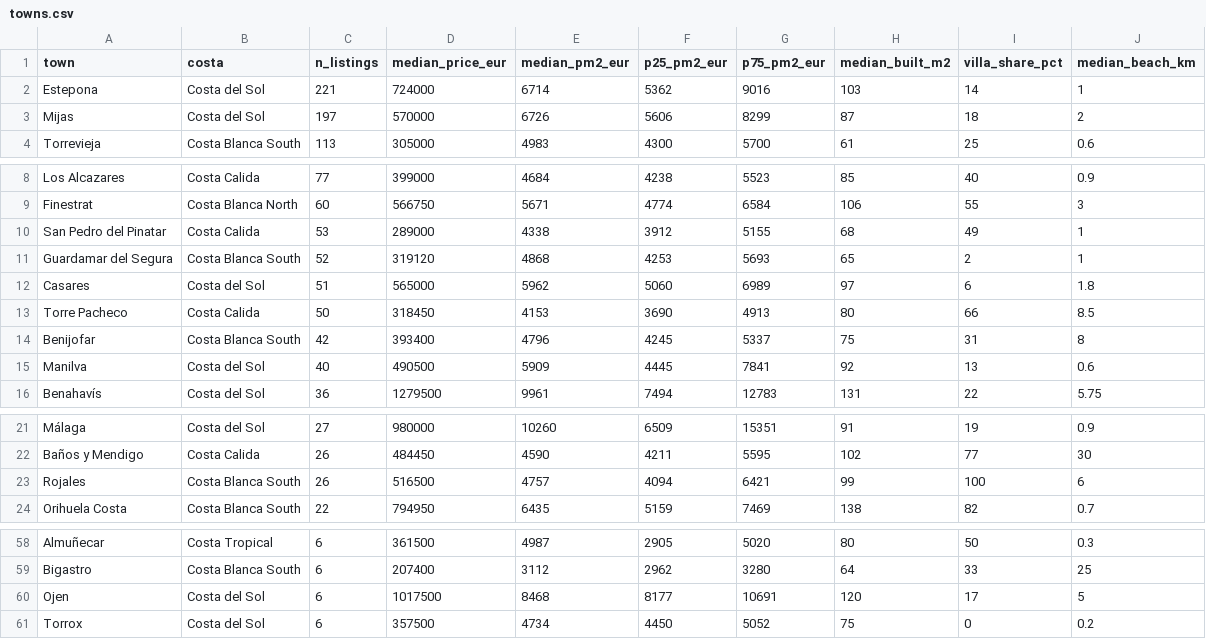
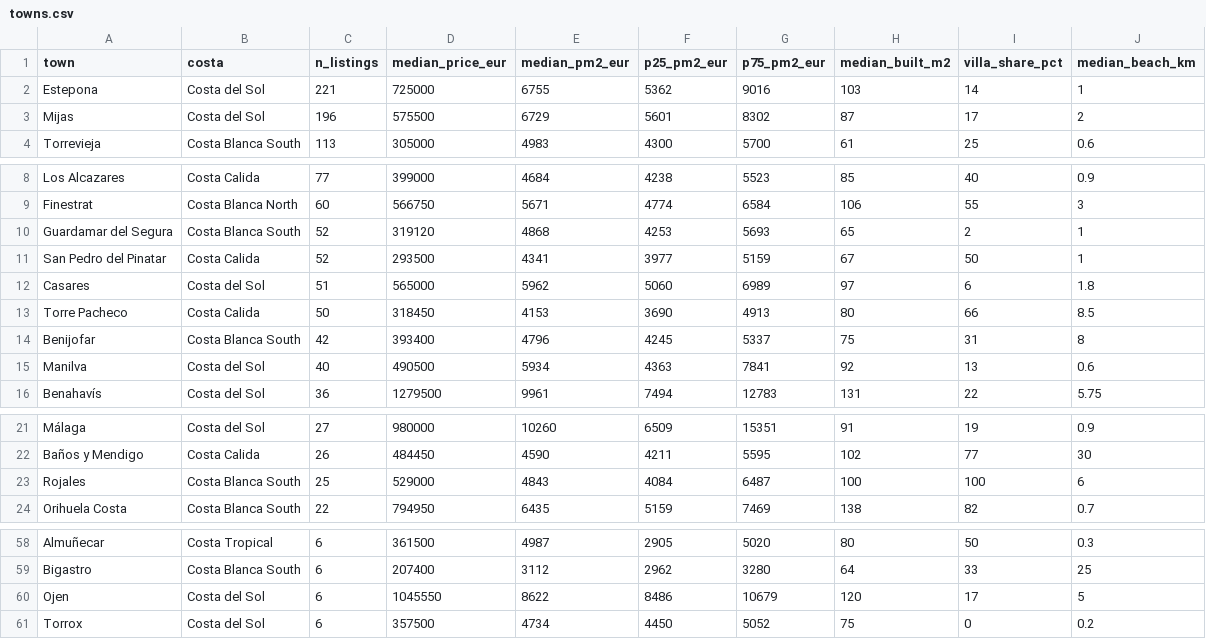
Before and after one commit to HenrikKolstad/avena-terminal, a CSV file: public/open-data/towns.csv, drawn as a sheet; only a part is shown, gaps mark what is left out.

```diff
--- a/public/open-data/towns.csv
+++ b/public/open-data/towns.csv
@@ -1,4 +1,4 @@
 town,costa,n_listings,median_price_eur,median_pm2_eur,p25_pm2_eur,p75_pm2_eur,median_built_m2,villa_share_pct,median_beach_km
-Estepona,Costa del Sol,221,724000,6714,5362,9016,103,14,1
-Mijas,Costa del Sol,197,570000,6726,5606,8299,87,18,2
+Estepona,Costa del Sol,221,725000,6755,5362,9016,103,14,1
+Mijas,Costa del Sol,196,575500,6729,5601,8302,87,17,2
 Torrevieja,Costa Blanca South,113,305000,4983,4300,5700,61,25,0.6
@@ -9,4 +9,4 @@ Los Alcazares,Costa Calida,77,399000,4684,4238,5523,85,40,0.9
 Finestrat,Costa Blanca North,60,566750,5671,4774,6584,106,55,3
-San Pedro del Pinatar,Costa Calida,53,289000,4338,3912,5155,68,49,1
 Guardamar del Segura,Costa Blanca South,52,319120,4868,4253,5693,65,2,1
+San Pedro del Pinatar,Costa Calida,52,293500,4341,3977,5159,67,50,1
 Casares,Costa del Sol,51,565000,5962,5060,6989,97,6,1.8
@@ -14,3 +14,3 @@ Torre Pacheco,Costa Calida,50,318450,4153,3690,4913,80,66,8.5
 Benijofar,Costa Blanca South,42,393400,4796,4245,5337,75,31,8
-Manilva,Costa del Sol,40,490500,5909,4445,7841,92,13,0.6
+Manilva,Costa del Sol,40,490500,5934,4363,7841,92,13,0.6
 Benahavís,Costa del Sol,36,1279500,9961,7494,12783,131,22,5.75
@@ -22,3 +22,3 @@ Málaga,Costa del Sol,27,980000,10260,6509,15351,91,19,0.9
 Baños y Mendigo,Costa Calida,26,484450,4590,4211,5595,102,77,30
-Rojales,Costa Blanca South,26,516500,4757,4094,6421,99,100,6
+Rojales,Costa Blanca South,25,529000,4843,4084,6487,100,100,6
 Orihuela Costa,Costa Blanca South,22,794950,6435,5159,7469,138,82,0.7
@@ -59,3 +59,3 @@ Almuñecar,Costa Tropical,6,361500,4987,2905,5020,80,50,0.3
 Bigastro,Costa Blanca South,6,207400,3112,2962,3280,64,33,25
-Ojen,Costa del Sol,6,1017500,8468,8177,10691,120,17,5
+Ojen,Costa del Sol,6,1045550,8622,8486,10679,120,17,5
 Torrox,Costa del Sol,6,357500,4734,4450,5052,75,0,0.2
```
Also changed, not shown: public/open-data/movement-ledger.csv, public/open-data/moves.csv, 6 other files.
